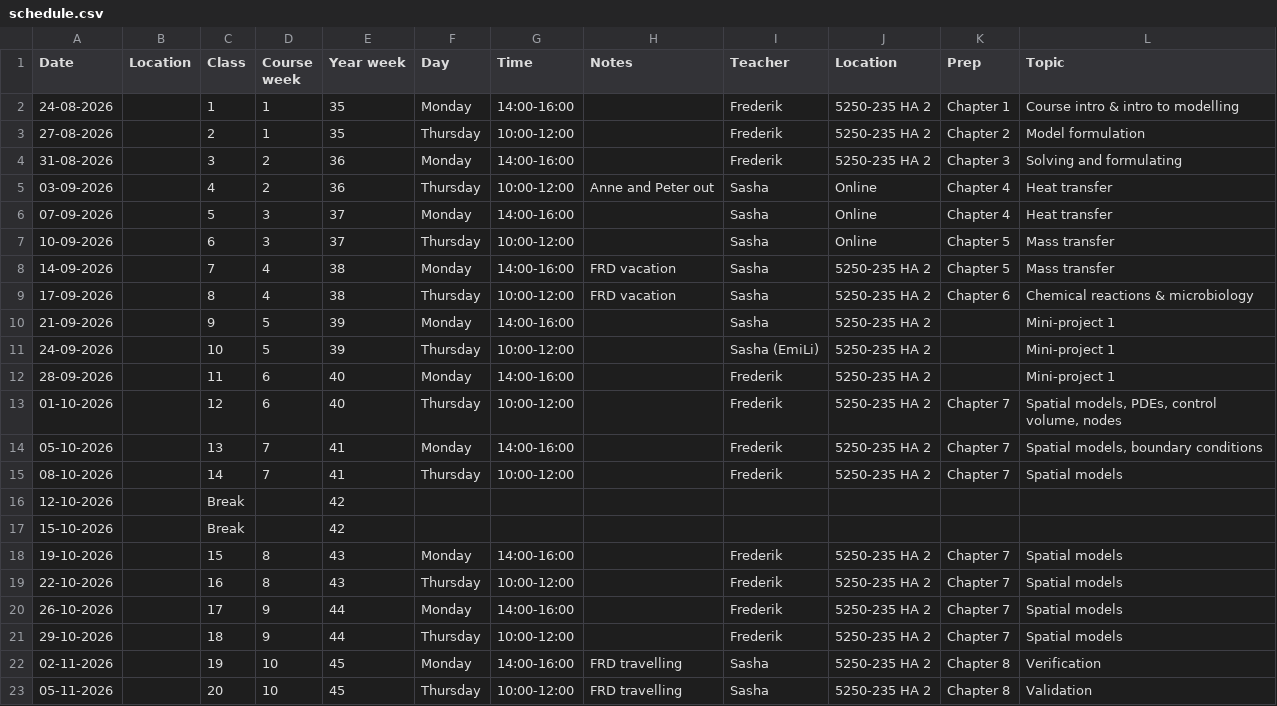
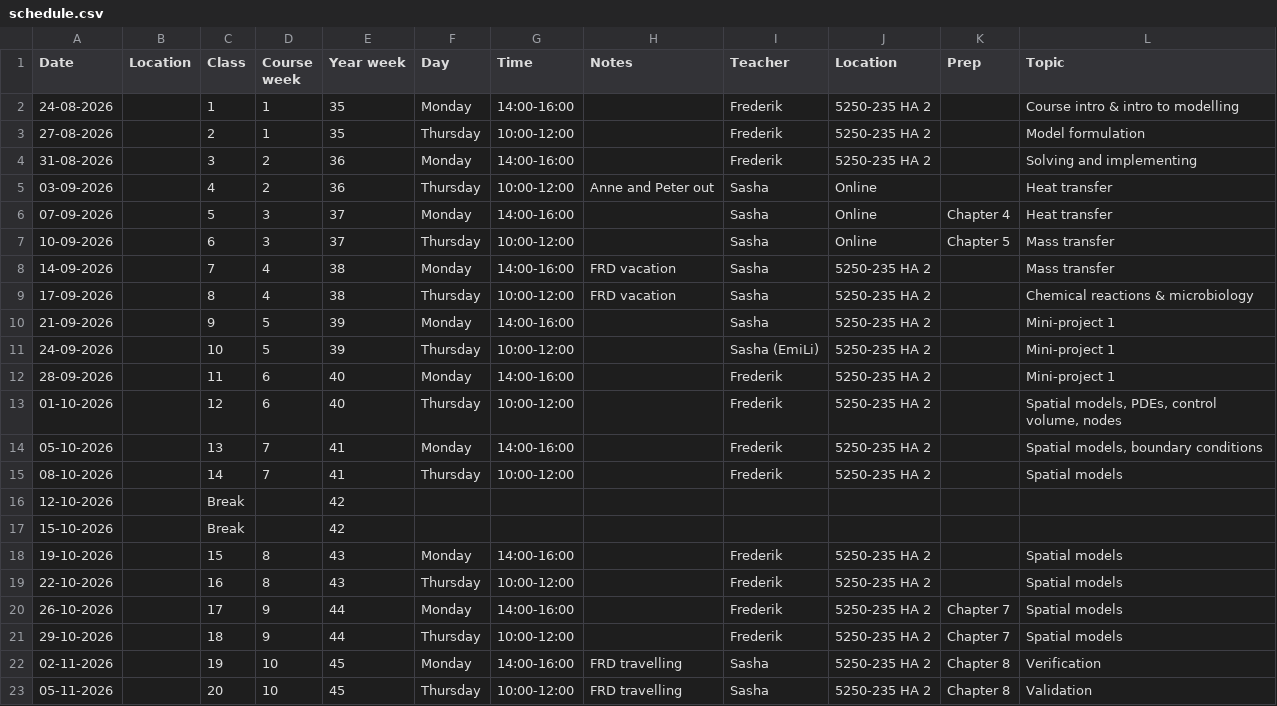
Before and after one commit to AU-BCE-EE/course-modelling-2026, a CSV file: schedule.csv, drawn as a sheet; only a part is shown.

Commit message:
typo in schedule

```diff
--- a/schedule.csv
+++ b/schedule.csv
@@ -1,10 +1,10 @@
 Date,Location,Class,Course week,Year week,Day,Time,Notes,Teacher,Location,Prep,Topic,
-24-08-2026,,1,1,35,Monday,14:00-16:00,,Frederik ,5250-235 HA 2,Chapter 1,Course intro & intro to modelling,
-27-08-2026,,2,1,35,Thursday,10:00-12:00,,Frederik ,5250-235 HA 2,Chapter 2,Model formulation,
-31-08-2026,,3,2,36,Monday,14:00-16:00,,Frederik ,5250-235 HA 2,Chapter 3,Solving and formulating,
-03-09-2026,,4,2,36,Thursday,10:00-12:00,Anne and Peter out,Sasha,Online,Chapter 4,Heat transfer,
+24-08-2026,,1,1,35,Monday,14:00-16:00,,Frederik ,5250-235 HA 2,,Course intro & intro to modelling,
+27-08-2026,,2,1,35,Thursday,10:00-12:00,,Frederik ,5250-235 HA 2,,Model formulation,
+31-08-2026,,3,2,36,Monday,14:00-16:00,,Frederik ,5250-235 HA 2,,Solving and implementing,
+03-09-2026,,4,2,36,Thursday,10:00-12:00,Anne and Peter out,Sasha,Online,,Heat transfer,
 07-09-2026,,5,3,37,Monday,14:00-16:00,,Sasha,Online,Chapter 4,Heat transfer,
 10-09-2026,,6,3,37,Thursday,10:00-12:00,,Sasha,Online,Chapter 5,Mass transfer,
-14-09-2026,,7,4,38,Monday,14:00-16:00,FRD vacation,Sasha,5250-235 HA 2,Chapter 5,Mass transfer,
-17-09-2026,,8,4,38,Thursday,10:00-12:00,FRD vacation,Sasha,5250-235 HA 2,Chapter 6,Chemical reactions & microbiology,
+14-09-2026,,7,4,38,Monday,14:00-16:00,FRD vacation,Sasha,5250-235 HA 2,,Mass transfer,
+17-09-2026,,8,4,38,Thursday,10:00-12:00,FRD vacation,Sasha,5250-235 HA 2,,Chemical reactions & microbiology,
 21-09-2026,,9,5,39,Monday,14:00-16:00,,Sasha,5250-235 HA 2,,Mini-project 1,
@@ -12,9 +12,9 @@
 28-09-2026,,11,6,40,Monday,14:00-16:00,,Frederik ,5250-235 HA 2,,Mini-project 1,
-01-10-2026,,12,6,40,Thursday,10:00-12:00,,Frederik ,5250-235 HA 2,Chapter 7,"Spatial models, PDEs, control volume, nodes",
-05-10-2026,,13,7,41,Monday,14:00-16:00,,Frederik ,5250-235 HA 2,Chapter 7,"Spatial models, boundary conditions",
-08-10-2026,,14,7,41,Thursday,10:00-12:00,,Frederik ,5250-235 HA 2,Chapter 7,Spatial models,
+01-10-2026,,12,6,40,Thursday,10:00-12:00,,Frederik ,5250-235 HA 2,,"Spatial models, PDEs, control volume, nodes",
+05-10-2026,,13,7,41,Monday,14:00-16:00,,Frederik ,5250-235 HA 2,,"Spatial models, boundary conditions",
+08-10-2026,,14,7,41,Thursday,10:00-12:00,,Frederik ,5250-235 HA 2,,Spatial models,
 12-10-2026,,Break,,42,,,,,,,,
 15-10-2026,,Break,,42,,,,,,,,
-19-10-2026,,15,8,43,Monday,14:00-16:00,,Frederik ,5250-235 HA 2,Chapter 7,Spatial models,
-22-10-2026,,16,8,43,Thursday,10:00-12:00,,Frederik ,5250-235 HA 2,Chapter 7,Spatial models,
+19-10-2026,,15,8,43,Monday,14:00-16:00,,Frederik ,5250-235 HA 2,,Spatial models,
+22-10-2026,,16,8,43,Thursday,10:00-12:00,,Frederik ,5250-235 HA 2,,Spatial models,
 26-10-2026,,17,9,44,Monday,14:00-16:00,,Frederik ,5250-235 HA 2,Chapter 7,Spatial models,
```
Also changed, not shown: 17 other files.
